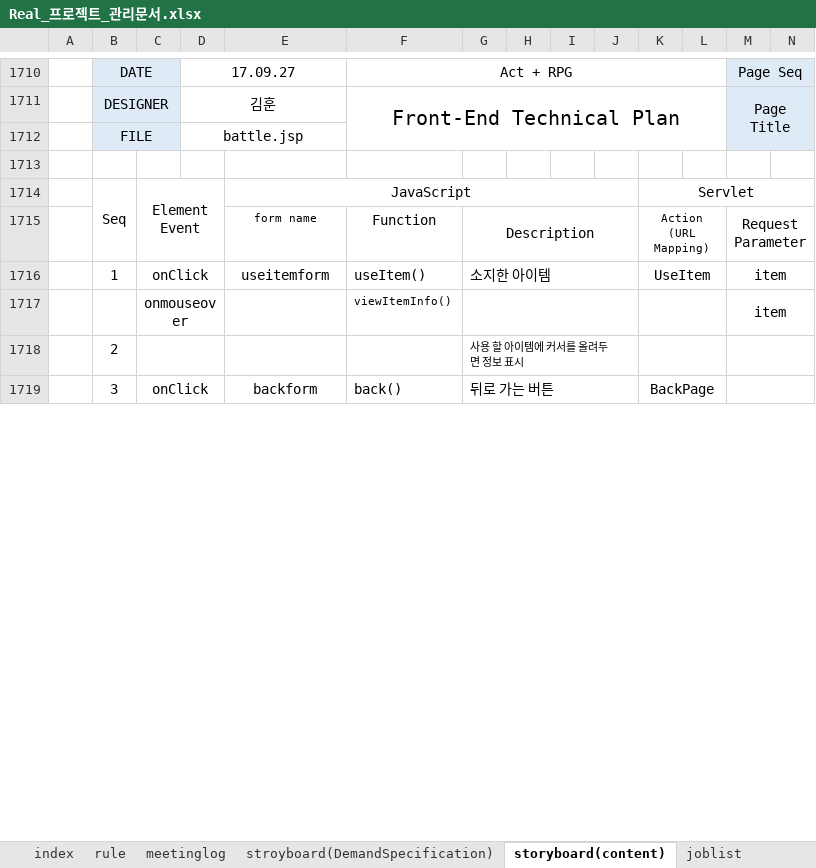
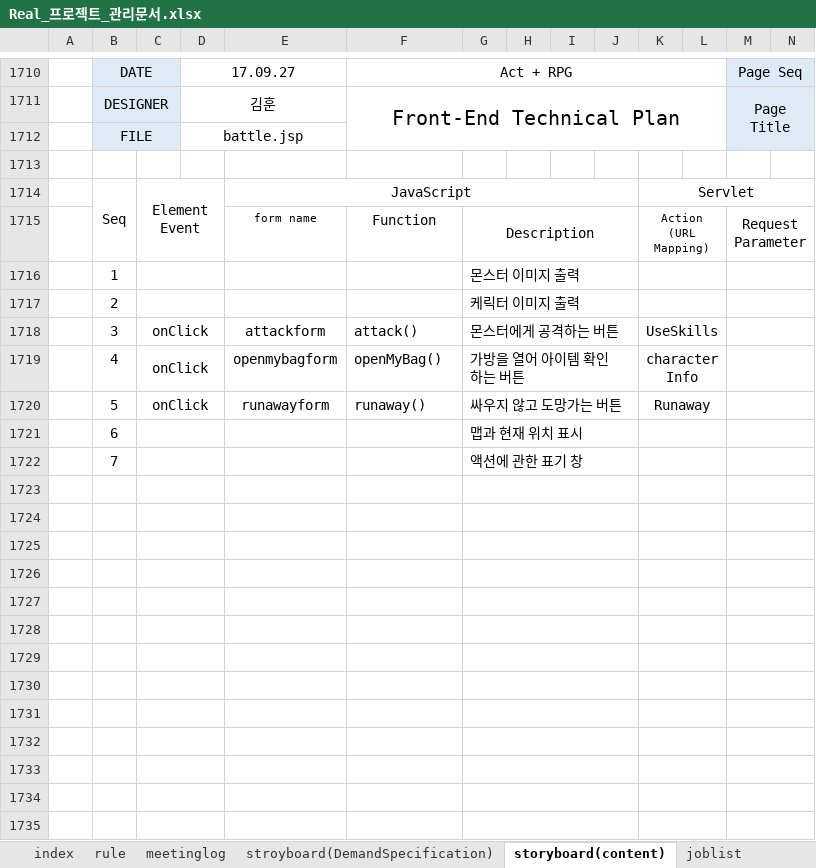
Before and after one commit to rauohon/activityRPG, an Excel workbook: readMe/Real_프로젝트_관리문서.xlsx, sheet storyboard(content), drawn as a sheet; only a part is shown, gaps mark what is left out; values as stored, in another font and other column widths than the file's, no borders; charts and pictures not drawn; addresses are those after the commit; rows hold the shown columns only; the diff covers the shown part only; the diff names each change by its address in the sheet, - before the commit and + after, or states it on an @@ line.

```diff
--- a/readMe/Real_프로젝트_관리문서.xlsx (sheet storyboard(content))
+++ b/readMe/Real_프로젝트_관리문서.xlsx (sheet storyboard(content))
+row 1716:  | 1 |  |  |  |  | 몬스터 이미지 출력
+row 1717:  | 2 |  |  |  |  | 케릭터 이미지 출력
+row 1718:  | 3 | onClick |  | attackform | attack() | 몬스터에게 공격하는 버튼 |  |  |  | UseSkills
+row 1719:  | 4 | onClick |  | openmybagform | openMyBag() | 가방을 열어 아이템 확인하는 버튼 |  |  |  | characterInfo
+row 1720:  | 5 | onClick |  | runawayform | runaway() | 싸우지 않고 도망가는 버튼 |  |  |  | Runaway
+row 1721:  | 6 |  |  |  |  | 맵과 현재 위치 표시
+row 1722:  | 7 |  |  |  |  | 액션에 관한 표기 창
-row 1723:  | 1 | onClick |  | useitemform | useItem() | 소지한 아이템 |  |  |  | UseItem |  | item
+row 1723: (empty)
-row 1724:  |  | onmouseover |  |  | viewItemInfo() |  |  |  |  |  |  | item
+row 1724: (empty)
-row 1725:  | 2 |  |  |  |  | 사용 할 아이템에 커서를 올려두면 정보 표시
+row 1725: (empty)
-row 1726:  | 3 | onClick |  | backform | back() | 뒤로 가는 버튼 |  |  |  | BackPage
+row 1726: (empty)
+row 1727: (empty)
+row 1728: (empty)
+row 1729: (empty)
+row 1730: (empty)
+row 1731: (empty)
+row 1732: (empty)
+row 1733: (empty)
+row 1734: (empty)
+row 1735: (empty)
```
Also changed, not shown: other rows of this sheet, sheet joblist, sheet rule, formulas that keep their value, charts or pictures.
